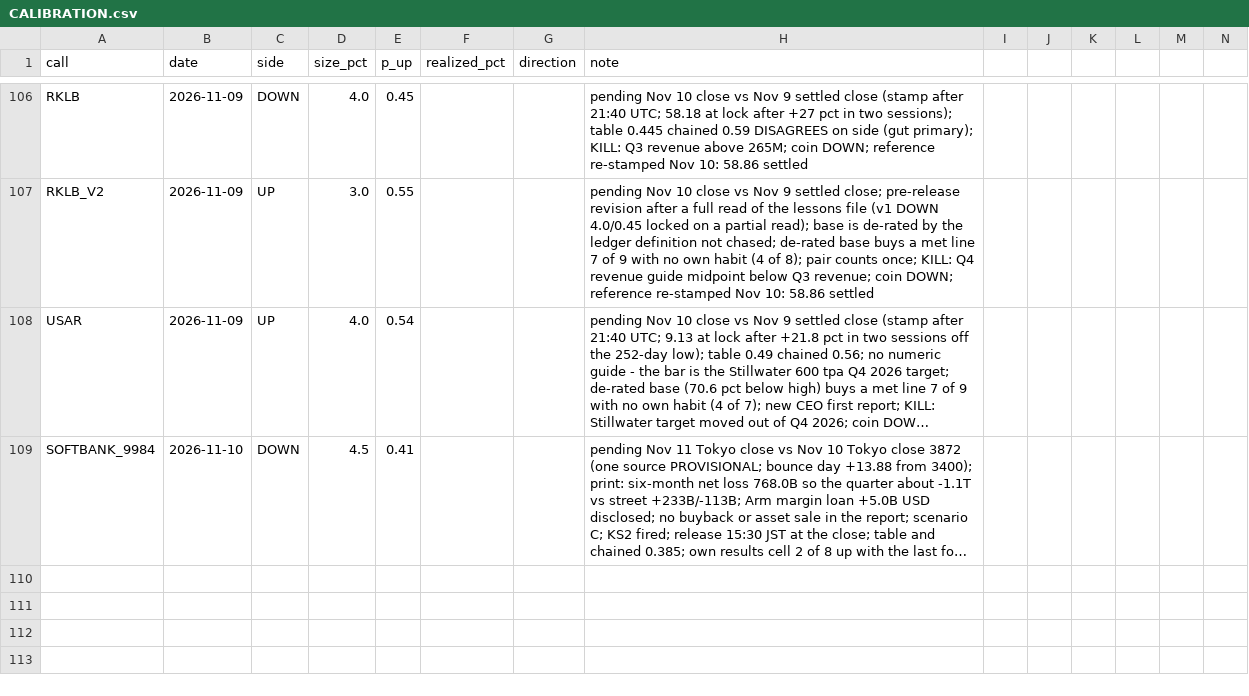
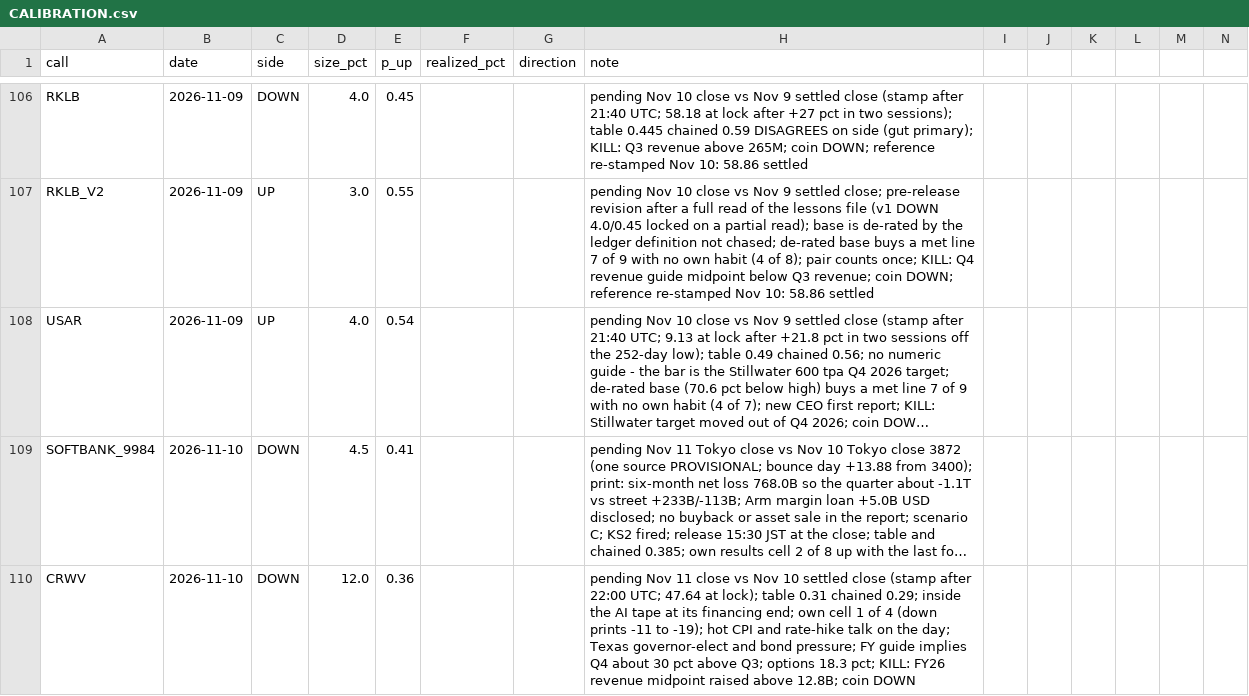
Before and after one commit to buggatidealership/Freedom, a CSV file: docs/adhoc_calls/CALIBRATION.csv, drawn as a sheet; only a part is shown, gaps mark what is left out; long unchanged cells end in …; rows hold the shown columns only; the diff names each change by its address in the sheet, - before the commit and + after, or states it on an @@ line.

```diff
--- a/docs/adhoc_calls/CALIBRATION.csv
+++ b/docs/adhoc_calls/CALIBRATION.csv
+row 110: CRWV | 2026-11-10 | DOWN | 12.0 | 0.36 |  |  | pending Nov 11 close vs Nov 10 settled close (stamp after 22:00 UTC; 47.64 at lock); table 0.31 chained 0.29; inside the AI tape at its financing end; own cell 1 of 4 (down prints -11 to -19); hot CPI and rate-hike talk on the day; Texas governor-elect and bond pressure; FY guide implies Q4 about 30 pct above Q3; options 18.3 pct; KILL: FY26 revenue midpoint raised above 12.8B; coin DOWN
```
Also changed, not shown: 2 other files.
